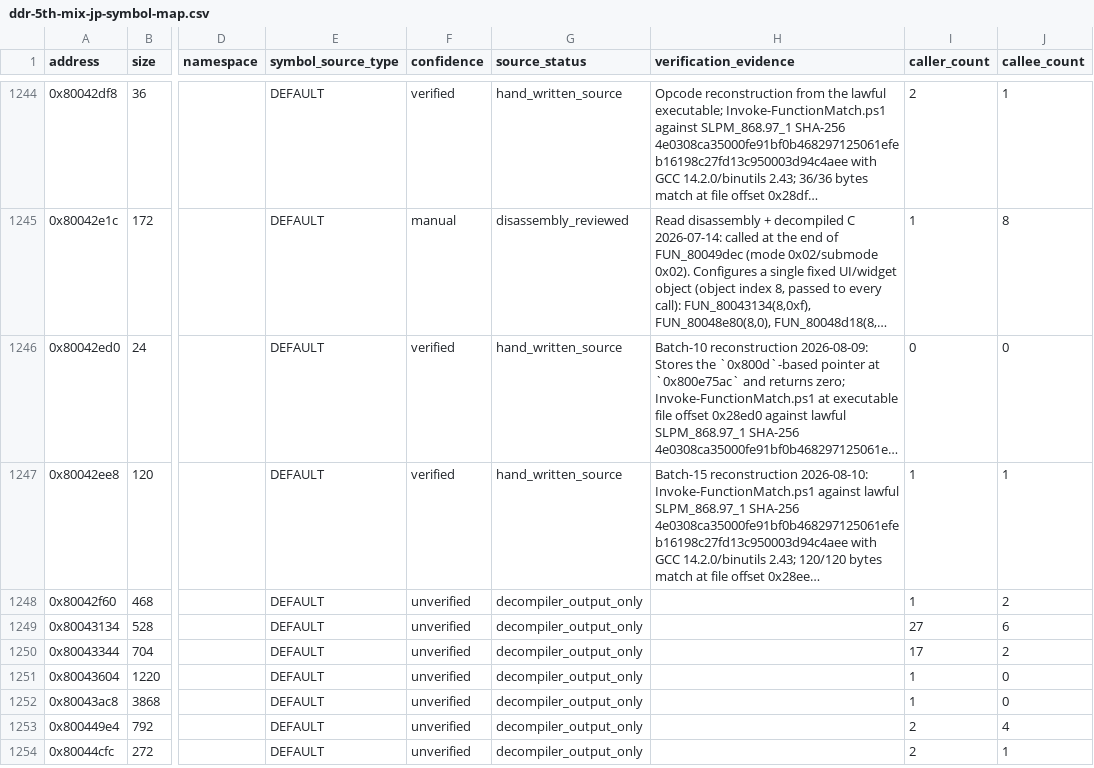
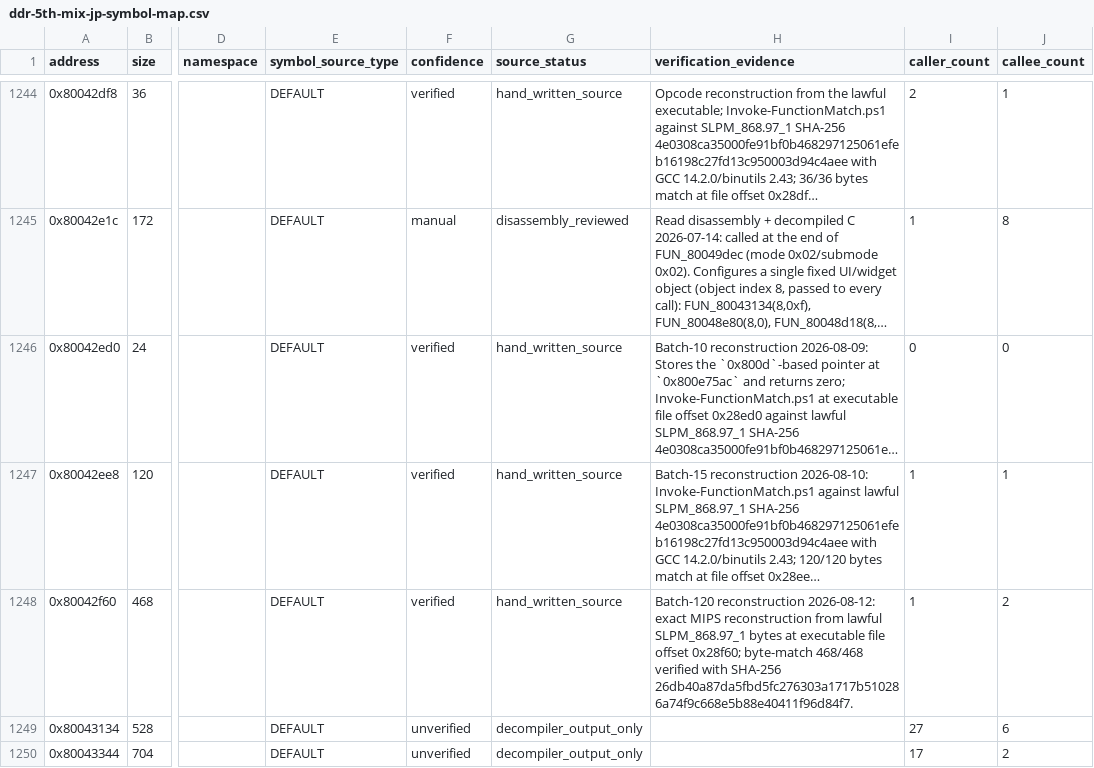
Before and after one commit to RieLoveChan/RiePS1, a CSV file: docs/games/ddr-5th-mix-jp-symbol-map.csv, drawn as a sheet; only a part is shown, gaps mark what is left out; the shorter side is filled out with more unchanged rows; long unchanged cells end in …; the diff names each change by its address in the sheet, - before the commit and + after, or states it on an @@ line.

Commit message:
Match DDR5 FUN_80042f60 state processor

```diff
--- a/docs/games/ddr-5th-mix-jp-symbol-map.csv
+++ b/docs/games/ddr-5th-mix-jp-symbol-map.csv
-F1248 (confidence): unverified
+F1248 (confidence): verified
-G1248 (source_status): decompiler_output_only
+G1248 (source_status): hand_written_source
-H1248 (verification_evidence): (empty)
+H1248 (verification_evidence): Batch-120 reconstruction 2026-08-12: exact MIPS reconstruction from lawful SLPM_868.97_1 bytes at executable file offset 0x28f60; byte-match 468/468 verified with SHA-256 26db40a87da5fbd5fc276303a1717b510286a74f9c668e5b88e40411f96d84f7.
```
Also changed, not shown: 3 other files.
